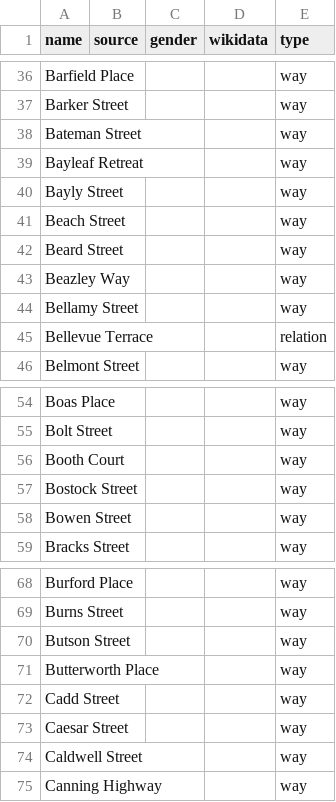
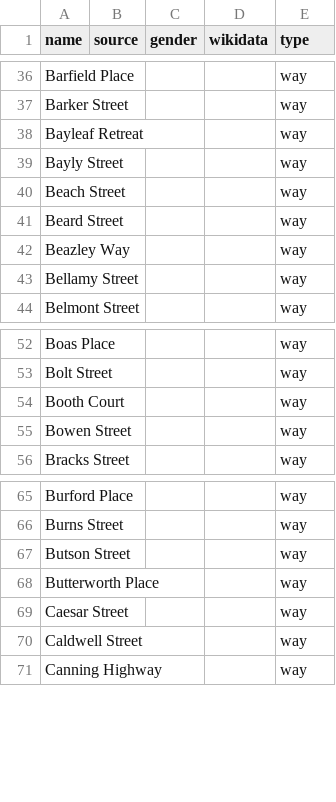
Before and after one commit to EqualStreetNames/equalstreetnames-fremantle, a CSV file: data/other.csv, drawn as a sheet; only a part is shown, gaps mark what is left out.

```diff
--- a/data/other.csv
+++ b/data/other.csv
@@ -37,3 +37,2 @@ name,source,gender,wikidata,type
 "Barker Street",,,,way
-"Bateman Street",,,,way
 "Bayleaf Retreat",,,,way
@@ -44,3 +43,2 @@ name,source,gender,wikidata,type
 "Bellamy Street",,,,way
-"Bellevue Terrace",,,,relation
 "Belmont Street",,,,way
@@ -56,3 +54,2 @@ name,source,gender,wikidata,type
 "Booth Court",,,,way
-"Bostock Street",,,,way
 "Bowen Street",,,,way
@@ -71,3 +68,2 @@ name,source,gender,wikidata,type
 "Butterworth Place",,,,way
-"Cadd Street",,,,way
 "Caesar Street",,,,way
```
Also changed, not shown: data/gender.csv, 3 other files.
